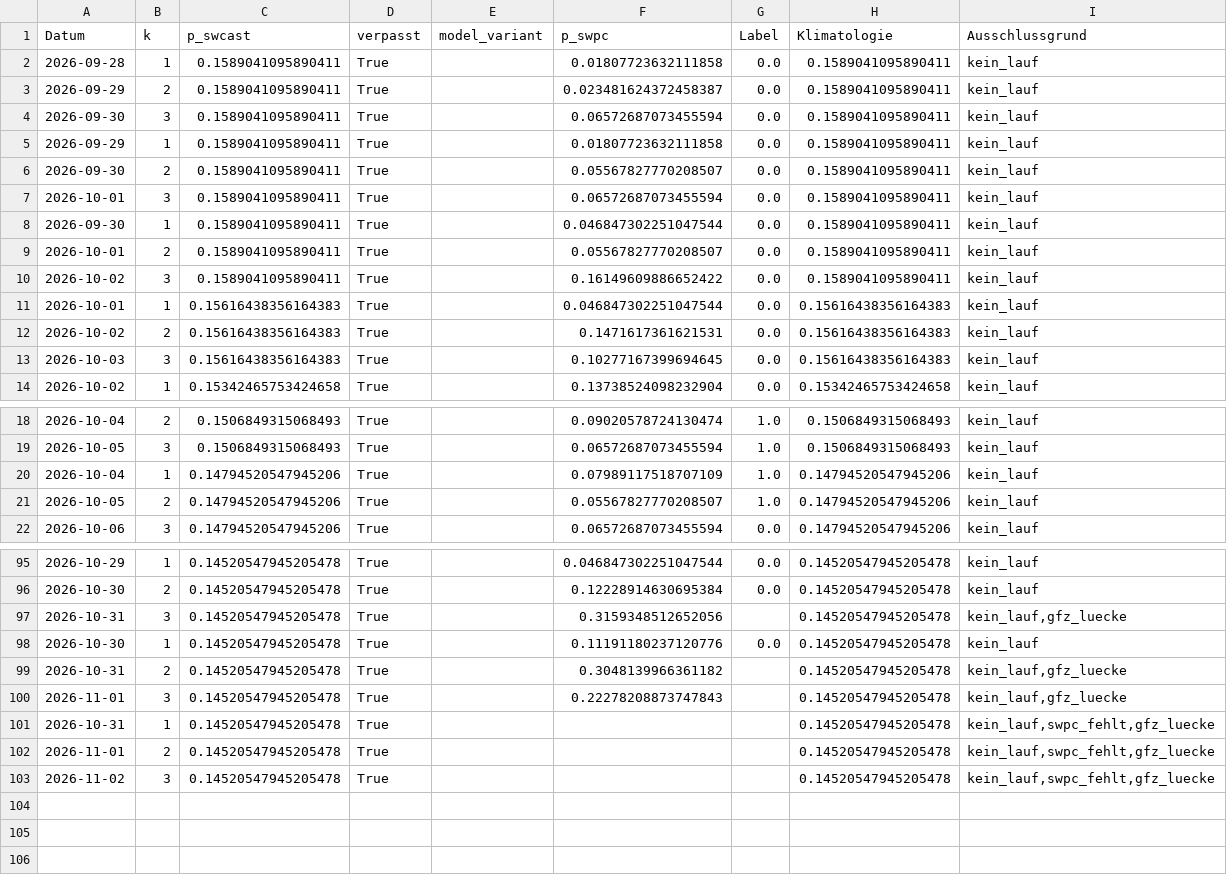
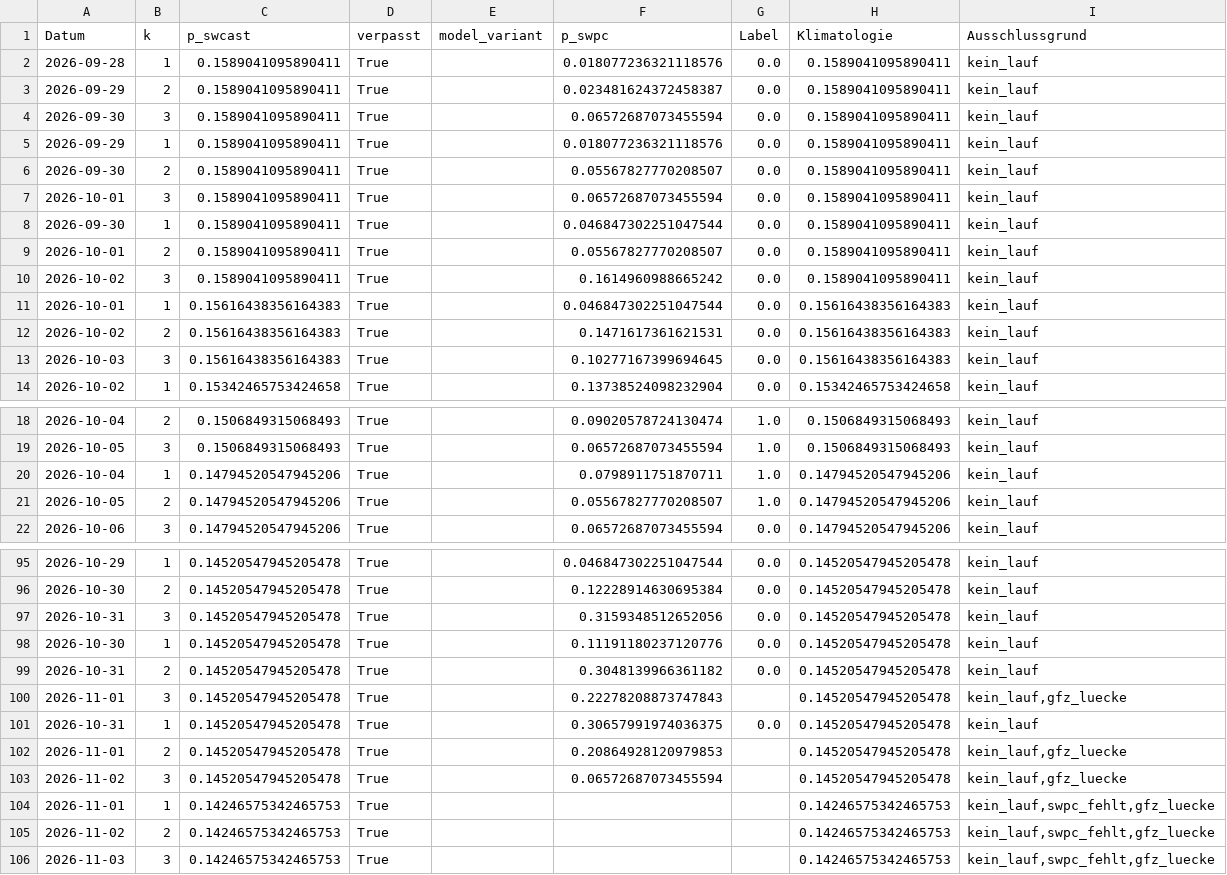
Before and after one commit to Script-hpp/swcast, a CSV file: reports/live_evaluation.csv, drawn as a sheet; only a part is shown, gaps mark what is left out; the diff covers the shown part only.

```diff
--- a/reports/live_evaluation.csv
+++ b/reports/live_evaluation.csv
@@ -1,6 +1,6 @@
 Datum,k,p_swcast,verpasst,model_variant,p_swpc,Label,Klimatologie,Ausschlussgrund
-2026-09-28,1,0.1589041095890411,True,,0.01807723632111858,0.0,0.1589041095890411,kein_lauf
+2026-09-28,1,0.1589041095890411,True,,0.018077236321118576,0.0,0.1589041095890411,kein_lauf
 2026-09-29,2,0.1589041095890411,True,,0.023481624372458387,0.0,0.1589041095890411,kein_lauf
 2026-09-30,3,0.1589041095890411,True,,0.06572687073455594,0.0,0.1589041095890411,kein_lauf
-2026-09-29,1,0.1589041095890411,True,,0.01807723632111858,0.0,0.1589041095890411,kein_lauf
+2026-09-29,1,0.1589041095890411,True,,0.018077236321118576,0.0,0.1589041095890411,kein_lauf
 2026-09-30,2,0.1589041095890411,True,,0.05567827770208507,0.0,0.1589041095890411,kein_lauf
@@ -9,3 +9,3 @@ Datum,k,p_swcast,verpasst,model_variant,p_swpc,Label,Klimatologie,Ausschlussgrun
 2026-10-01,2,0.1589041095890411,True,,0.05567827770208507,0.0,0.1589041095890411,kein_lauf
-2026-10-02,3,0.1589041095890411,True,,0.16149609886652422,0.0,0.1589041095890411,kein_lauf
+2026-10-02,3,0.1589041095890411,True,,0.1614960988665242,0.0,0.1589041095890411,kein_lauf
 2026-10-01,1,0.15616438356164383,True,,0.046847302251047544,0.0,0.15616438356164383,kein_lauf
@@ -19,3 +19,3 @@ Datum,k,p_swcast,verpasst,model_variant,p_swpc,Label,Klimatologie,Ausschlussgrun
 2026-10-05,3,0.1506849315068493,True,,0.06572687073455594,1.0,0.1506849315068493,kein_lauf
-2026-10-04,1,0.14794520547945206,True,,0.07989117518707109,1.0,0.14794520547945206,kein_lauf
+2026-10-04,1,0.14794520547945206,True,,0.0798911751870711,1.0,0.14794520547945206,kein_lauf
 2026-10-05,2,0.14794520547945206,True,,0.05567827770208507,1.0,0.14794520547945206,kein_lauf
@@ -96,8 +96,11 @@ Datum,k,p_swcast,verpasst,model_variant,p_swpc,Label,Klimatologie,Ausschlussgrun
 2026-10-30,2,0.14520547945205478,True,,0.12228914630695384,0.0,0.14520547945205478,kein_lauf
-2026-10-31,3,0.14520547945205478,True,,0.3159348512652056,,0.14520547945205478,"kein_lauf,gfz_luecke"
+2026-10-31,3,0.14520547945205478,True,,0.3159348512652056,0.0,0.14520547945205478,kein_lauf
 2026-10-30,1,0.14520547945205478,True,,0.11191180237120776,0.0,0.14520547945205478,kein_lauf
-2026-10-31,2,0.14520547945205478,True,,0.3048139966361182,,0.14520547945205478,"kein_lauf,gfz_luecke"
+2026-10-31,2,0.14520547945205478,True,,0.3048139966361182,0.0,0.14520547945205478,kein_lauf
 2026-11-01,3,0.14520547945205478,True,,0.22278208873747843,,0.14520547945205478,"kein_lauf,gfz_luecke"
-2026-10-31,1,0.14520547945205478,True,,,,0.14520547945205478,"kein_lauf,swpc_fehlt,gfz_luecke"
-2026-11-01,2,0.14520547945205478,True,,,,0.14520547945205478,"kein_lauf,swpc_fehlt,gfz_luecke"
-2026-11-02,3,0.14520547945205478,True,,,,0.14520547945205478,"kein_lauf,swpc_fehlt,gfz_luecke"
+2026-10-31,1,0.14520547945205478,True,,0.30657991974036375,0.0,0.14520547945205478,kein_lauf
+2026-11-01,2,0.14520547945205478,True,,0.20864928120979853,,0.14520547945205478,"kein_lauf,gfz_luecke"
+2026-11-02,3,0.14520547945205478,True,,0.06572687073455594,,0.14520547945205478,"kein_lauf,gfz_luecke"
+2026-11-01,1,0.14246575342465753,True,,,,0.14246575342465753,"kein_lauf,swpc_fehlt,gfz_luecke"
+2026-11-02,2,0.14246575342465753,True,,,,0.14246575342465753,"kein_lauf,swpc_fehlt,gfz_luecke"
+2026-11-03,3,0.14246575342465753,True,,,,0.14246575342465753,"kein_lauf,swpc_fehlt,gfz_luecke"
```
Also changed, not shown: 5 edited cells elsewhere in this file, 46 other files.
